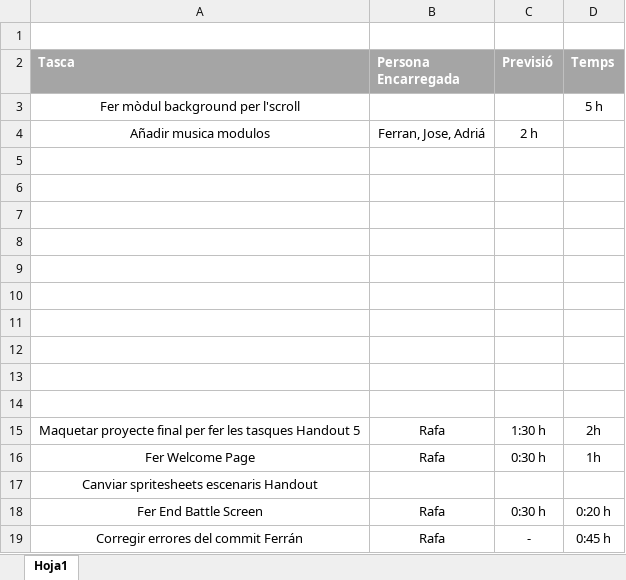
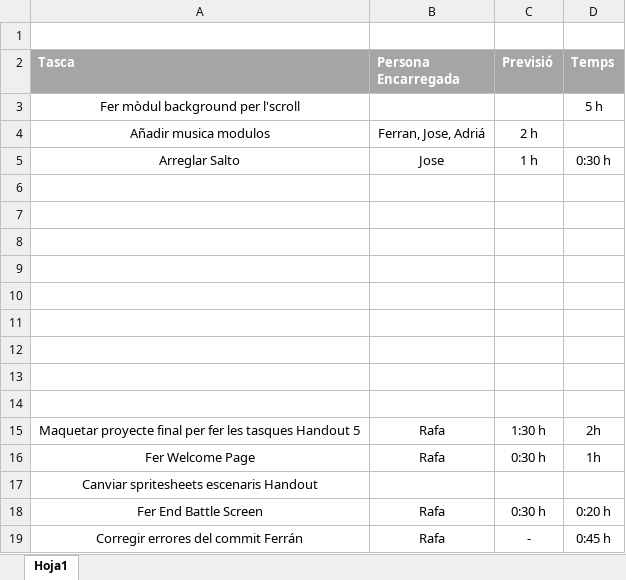
Before and after one commit to Rengrow/Street-Fighter-II-Gamusinos-Fighters-, an Excel workbook: tiempo de tareas.xlsx, sheet Hoja1, drawn as a sheet; values as stored, in another font and other column widths than the file's, no borders; table styles not drawn; the diff names each change by its address in the sheet, - before the commit and + after, or states it on an @@ line.

Commit message:
Update tiempo de tareas.xlsx

```diff
--- a/tiempo de tareas.xlsx (sheet Hoja1)
+++ b/tiempo de tareas.xlsx (sheet Hoja1)
-row 5: (empty)
+row 5: Arreglar Salto | Jose | 1 h | 0:30 h
```
